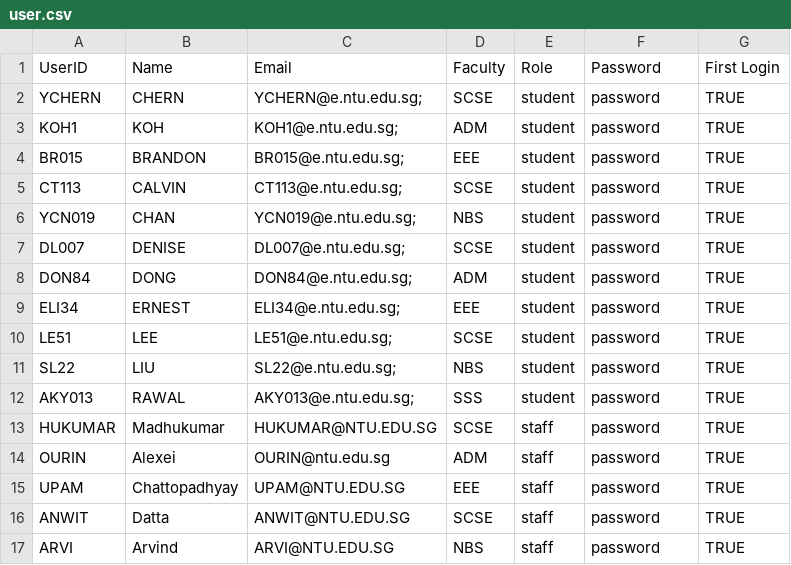
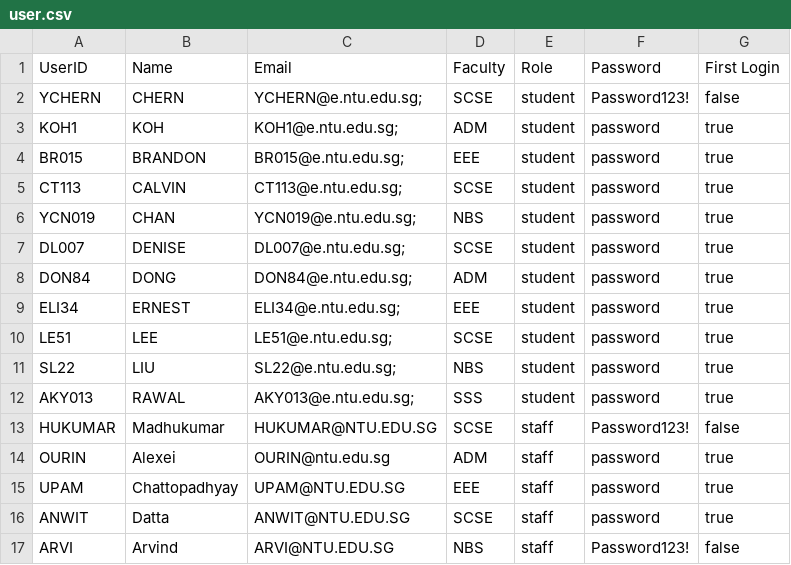
Before and after one commit to zhihaohong52/Camp-Application-and-Management-System, a CSV file: camp_application_and_management_system/data/user.csv, drawn as a sheet.

```diff
--- a/camp_application_and_management_system/data/user.csv
+++ b/camp_application_and_management_system/data/user.csv
@@ -1,17 +1,17 @@
 UserID,Name,Email,Faculty,Role,Password,First Login
-YCHERN,CHERN ,YCHERN@e.ntu.edu.sg;,SCSE,student,password,TRUE
-KOH1,KOH ,KOH1@e.ntu.edu.sg;,ADM,student,password,TRUE
-BR015,BRANDON ,BR015@e.ntu.edu.sg;,EEE,student,password,TRUE
-CT113,CALVIN ,CT113@e.ntu.edu.sg;,SCSE,student,password,TRUE
-YCN019,CHAN,YCN019@e.ntu.edu.sg;,NBS,student,password,TRUE
-DL007,DENISE,DL007@e.ntu.edu.sg;,SCSE,student,password,TRUE
-DON84,DONG,DON84@e.ntu.edu.sg;,ADM,student,password,TRUE
-ELI34,ERNEST,ELI34@e.ntu.edu.sg;,EEE,student,password,TRUE
-LE51,LEE ,LE51@e.ntu.edu.sg;,SCSE,student,password,TRUE
-SL22,LIU ,SL22@e.ntu.edu.sg;,NBS,student,password,TRUE
-AKY013,RAWAL,AKY013@e.ntu.edu.sg;,SSS,student,password,TRUE
-HUKUMAR,Madhukumar,HUKUMAR@NTU.EDU.SG,SCSE,staff,password,TRUE
-OURIN,Alexei ,OURIN@ntu.edu.sg,ADM,staff,password,TRUE
-UPAM,Chattopadhyay,UPAM@NTU.EDU.SG,EEE,staff,password,TRUE
-ANWIT,Datta,ANWIT@NTU.EDU.SG,SCSE,staff,password,TRUE
-ARVI,Arvind ,ARVI@NTU.EDU.SG,NBS,staff,password,TRUE
+YCHERN,CHERN ,YCHERN@e.ntu.edu.sg;,SCSE,student,Password123!,false
+KOH1,KOH ,KOH1@e.ntu.edu.sg;,ADM,student,password,true
+BR015,BRANDON ,BR015@e.ntu.edu.sg;,EEE,student,password,true
+CT113,CALVIN ,CT113@e.ntu.edu.sg;,SCSE,student,password,true
+YCN019,CHAN,YCN019@e.ntu.edu.sg;,NBS,student,password,true
+DL007,DENISE,DL007@e.ntu.edu.sg;,SCSE,student,password,true
+DON84,DONG,DON84@e.ntu.edu.sg;,ADM,student,password,true
+ELI34,ERNEST,ELI34@e.ntu.edu.sg;,EEE,student,password,true
+LE51,LEE ,LE51@e.ntu.edu.sg;,SCSE,student,password,true
+SL22,LIU ,SL22@e.ntu.edu.sg;,NBS,student,password,true
+AKY013,RAWAL,AKY013@e.ntu.edu.sg;,SSS,student,password,true
+HUKUMAR,Madhukumar,HUKUMAR@NTU.EDU.SG,SCSE,staff,Password123!,false
+OURIN,Alexei ,OURIN@ntu.edu.sg,ADM,staff,password,true
+UPAM,Chattopadhyay,UPAM@NTU.EDU.SG,EEE,staff,password,true
+ANWIT,Datta,ANWIT@NTU.EDU.SG,SCSE,staff,password,true
+ARVI,Arvind ,ARVI@NTU.EDU.SG,NBS,staff,Password123!,false
```
Also changed, not shown: 8 other files.
